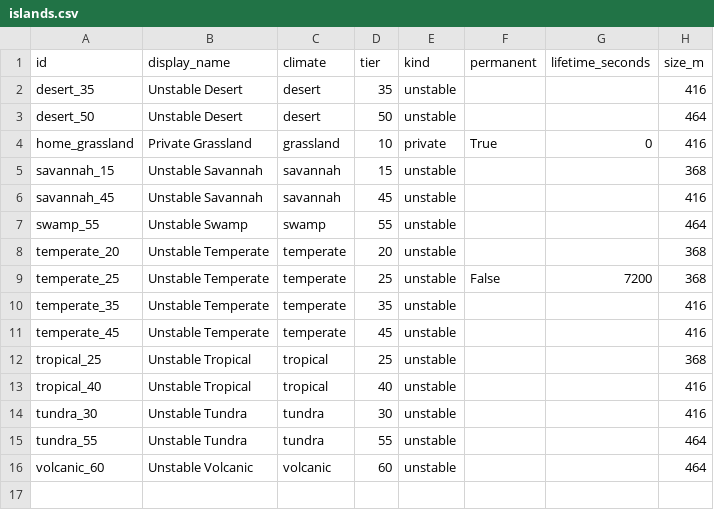
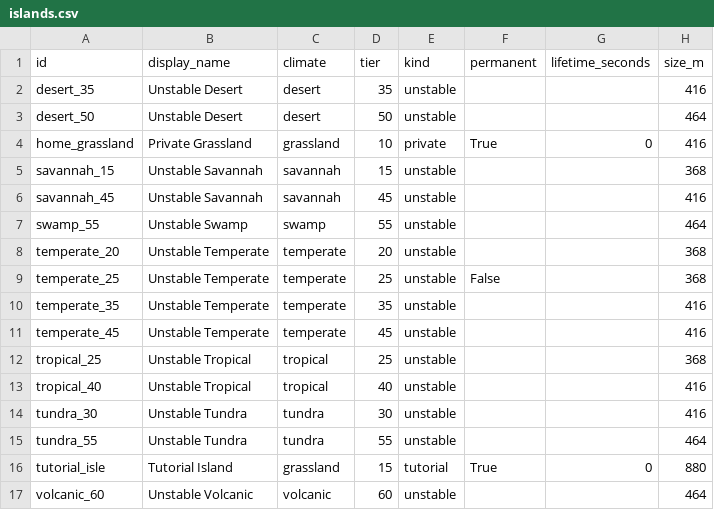
Before and after one commit to mikiagent/deadfront-siege, a CSV file: game/data_sheets/islands.csv, drawn as a sheet.

```diff
--- a/game/data_sheets/islands.csv
+++ b/game/data_sheets/islands.csv
@@ -8,3 +8,3 @@ swamp_55,Unstable Swamp,swamp,55,unstable,,,464
 temperate_20,Unstable Temperate,temperate,20,unstable,,,368
-temperate_25,Unstable Temperate,temperate,25,unstable,False,7200,368
+temperate_25,Unstable Temperate,temperate,25,unstable,False,,368
 temperate_35,Unstable Temperate,temperate,35,unstable,,,416
@@ -15,2 +15,3 @@ tundra_30,Unstable Tundra,tundra,30,unstable,,,416
 tundra_55,Unstable Tundra,tundra,55,unstable,,,464
+tutorial_isle,Tutorial Island,grassland,15,tutorial,True,0,880
 volcanic_60,Unstable Volcanic,volcanic,60,unstable,,,464
```
Also changed, not shown: game/data_sheets/climates.csv, game/data_sheets/foods.csv, 4 other files.
